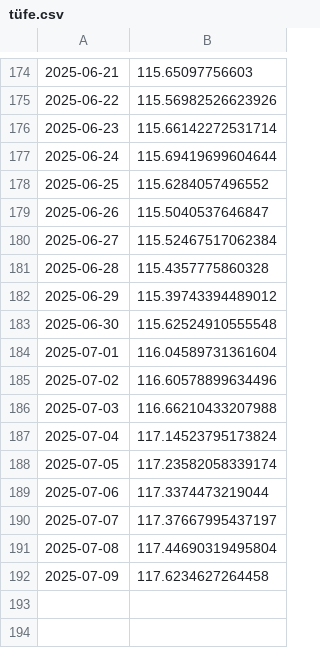
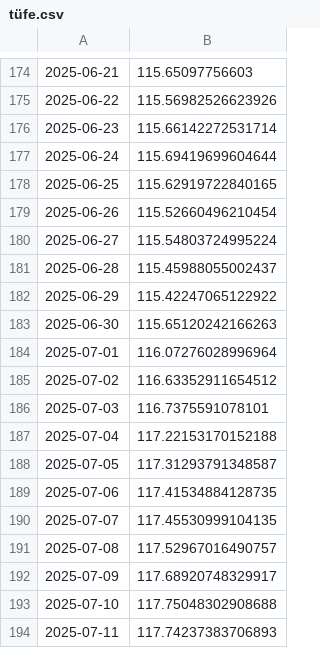
Before and after one commit to kaboya19/web-tufe-streamlit, a CSV file: tüfe.csv, drawn as a sheet; only a part is shown, gaps mark what is left out.

```diff
--- a/tüfe.csv
+++ b/tüfe.csv
@@ -177,16 +177,18 @@
 2025-06-24,115.69419699604644
-2025-06-25,115.6284057496552
-2025-06-26,115.5040537646847
-2025-06-27,115.52467517062384
-2025-06-28,115.4357775860328
-2025-06-29,115.39743394489012
-2025-06-30,115.62524910555548
-2025-07-01,116.04589731361604
-2025-07-02,116.60578899634496
-2025-07-03,116.66210433207988
-2025-07-04,117.14523795173824
-2025-07-05,117.23582058339174
-2025-07-06,117.3374473219044
-2025-07-07,117.37667995437197
-2025-07-08,117.44690319495804
-2025-07-09,117.6234627264458
+2025-06-25,115.62919722840165
+2025-06-26,115.52660496210454
+2025-06-27,115.54803724995224
+2025-06-28,115.45988055002437
+2025-06-29,115.42247065122922
+2025-06-30,115.65120242166263
+2025-07-01,116.07276028996964
+2025-07-02,116.63352911654512
+2025-07-03,116.7375591078101
+2025-07-04,117.22153170152188
+2025-07-05,117.31293791348587
+2025-07-06,117.41534884128735
+2025-07-07,117.45530999104135
+2025-07-08,117.52967016490757
+2025-07-09,117.68920748329917
+2025-07-10,117.75048302908688
+2025-07-11,117.74237383706893
```
Also changed, not shown: anagruplar.csv, gruplar.csv, 9 other files.
